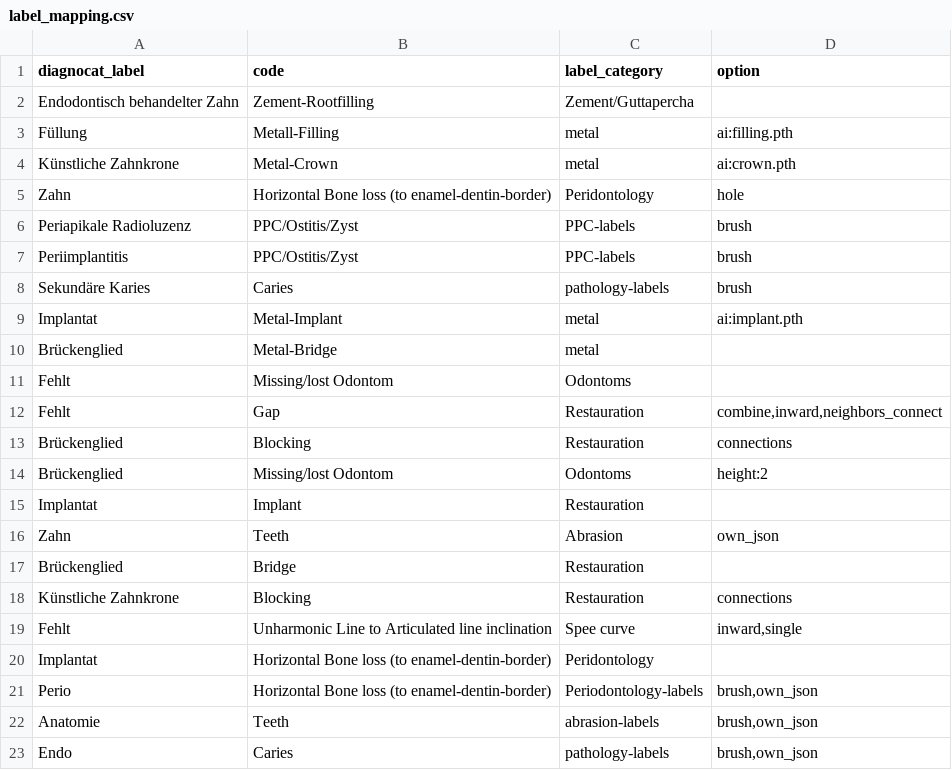
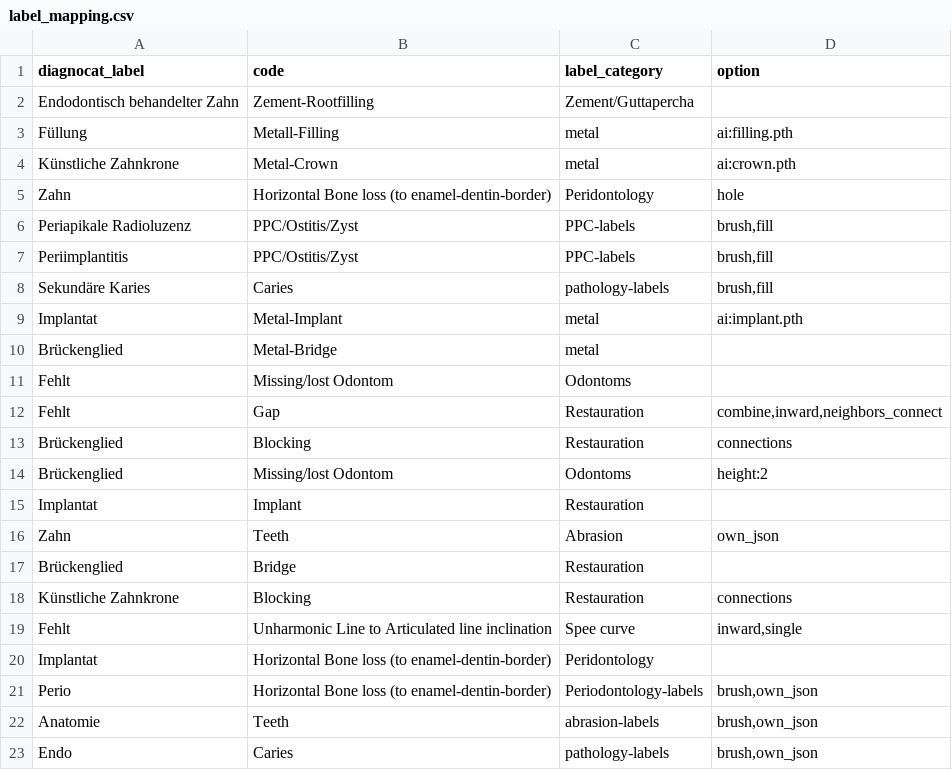
Before and after one commit to Schlutzkrapfen/Dignocat-to-LabelStudio-Converter, a CSV file: label_mapping.csv, drawn as a sheet.

Commit message:
added fill to the test csv

```diff
--- a/label_mapping.csv
+++ b/label_mapping.csv
@@ -6,5 +6,5 @@ Künstliche Zahnkrone	Metal-Crown	metal	ai:crown.pth
 Zahn	Horizontal Bone loss (to enamel-dentin-border)	Peridontology	hole
-Periapikale Radioluzenz	PPC/Ostitis/Zyst	PPC-labels	brush
-Periimplantitis	PPC/Ostitis/Zyst	PPC-labels	brush
-Sekundäre Karies	Caries	pathology-labels	brush
+Periapikale Radioluzenz	PPC/Ostitis/Zyst	PPC-labels	brush,fill
+Periimplantitis	PPC/Ostitis/Zyst	PPC-labels	brush,fill
+Sekundäre Karies	Caries	pathology-labels	brush,fill
 Implantat	Metal-Implant	metal	ai:implant.pth
```
